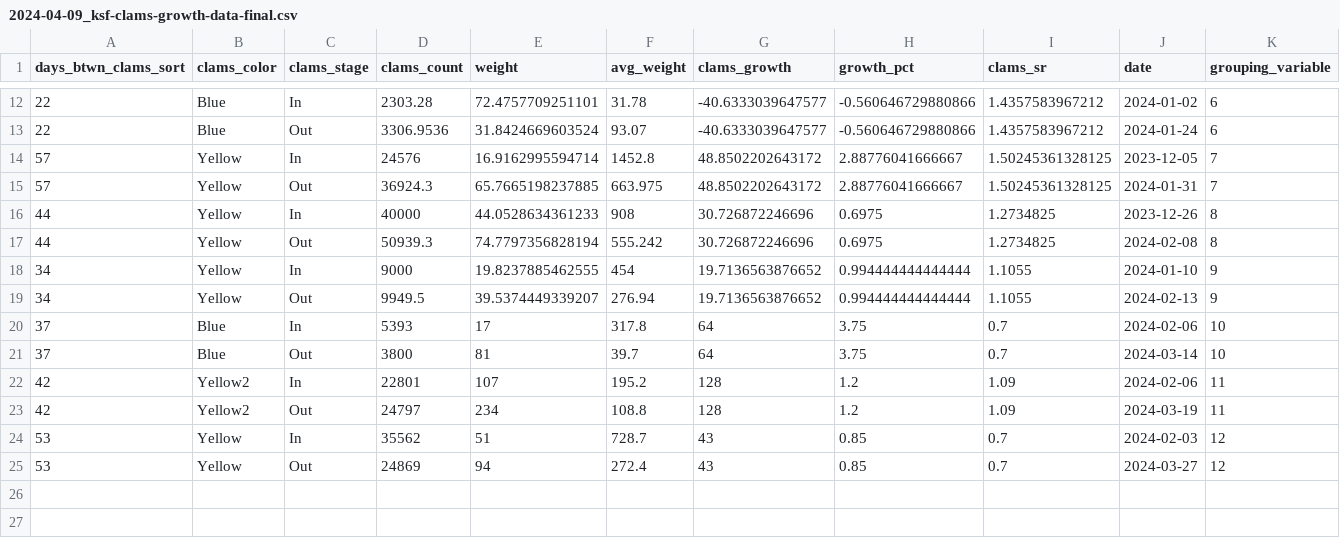
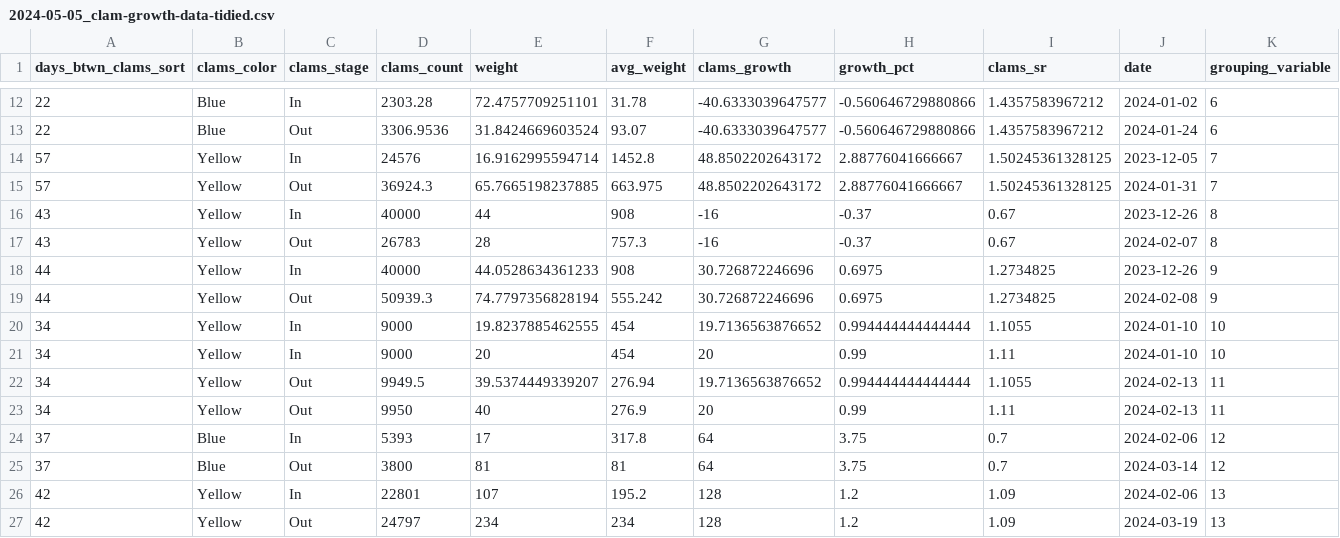
Before and after one commit to Lysbethk/nomilo-fishpond-analysis, a CSV file: data/output/2024-05-05_clam-growth-data-tidied.csv (was data/output/2024-04-09_ksf-clams-growth-data-final.csv), drawn as a sheet; only a part is shown, gaps mark what is left out.

```diff
--- a/data/output/2024-04-09_ksf-clams-growth-data-final.csv
+++ b/data/output/2024-05-05_clam-growth-data-tidied.csv
@@ -15,11 +15,13 @@
 57,"Yellow","Out",36924.3,65.7665198237885,663.975,48.8502202643172,2.88776041666667,1.50245361328125,2024-01-31,7
-44,"Yellow","In",40000,44.0528634361233,908,30.726872246696,0.6975,1.2734825,2023-12-26,8
-44,"Yellow","Out",50939.3,74.7797356828194,555.242,30.726872246696,0.6975,1.2734825,2024-02-08,8
-34,"Yellow","In",9000,19.8237885462555,454,19.7136563876652,0.994444444444444,1.1055,2024-01-10,9
-34,"Yellow","Out",9949.5,39.5374449339207,276.94,19.7136563876652,0.994444444444444,1.1055,2024-02-13,9
-37,"Blue","In",5393,17,317.8,64,3.75,0.7,2024-02-06,10
-37,"Blue","Out",3800,81,39.7,64,3.75,0.7,2024-03-14,10
-42,"Yellow2","In",22801,107,195.2,128,1.2,1.09,2024-02-06,11
-42,"Yellow2","Out",24797,234,108.8,128,1.2,1.09,2024-03-19,11
-53,"Yellow","In",35562,51,728.7,43,0.85,0.7,2024-02-03,12
-53,"Yellow","Out",24869,94,272.4,43,0.85,0.7,2024-03-27,12
+43,"Yellow","In",40000,44,908,-16,-0.37,0.67,2023-12-26,8
+43,"Yellow","Out",26783,28,757.3,-16,-0.37,0.67,2024-02-07,8
+44,"Yellow","In",40000,44.0528634361233,908,30.726872246696,0.6975,1.2734825,2023-12-26,9
+44,"Yellow","Out",50939.3,74.7797356828194,555.242,30.726872246696,0.6975,1.2734825,2024-02-08,9
+34,"Yellow","In",9000,19.8237885462555,454,19.7136563876652,0.994444444444444,1.1055,2024-01-10,10
+34,"Yellow","In",9000,20,454,20,0.99,1.11,2024-01-10,10
+34,"Yellow","Out",9949.5,39.5374449339207,276.94,19.7136563876652,0.994444444444444,1.1055,2024-02-13,11
+34,"Yellow","Out",9950,40,276.9,20,0.99,1.11,2024-02-13,11
+37,"Blue","In",5393,17,317.8,64,3.75,0.7,2024-02-06,12
+37,"Blue","Out",3800,81,81,64,3.75,0.7,2024-03-14,12
+42,"Yellow","In",22801,107,195.2,128,1.2,1.09,2024-02-06,13
+42,"Yellow","Out",24797,234,234,128,1.2,1.09,2024-03-19,13
```
Also changed, not shown: data/output/2024-05-05_water-profiles-data-tidied.csv, data/output/2024-05-05_water-samples-data-tidied.csv, 11 other files.
